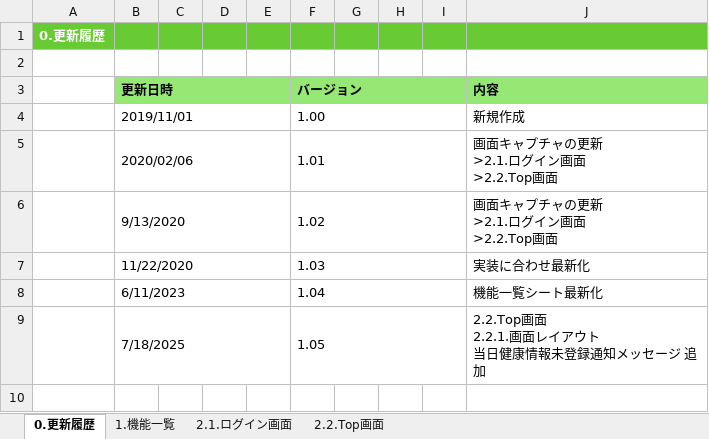
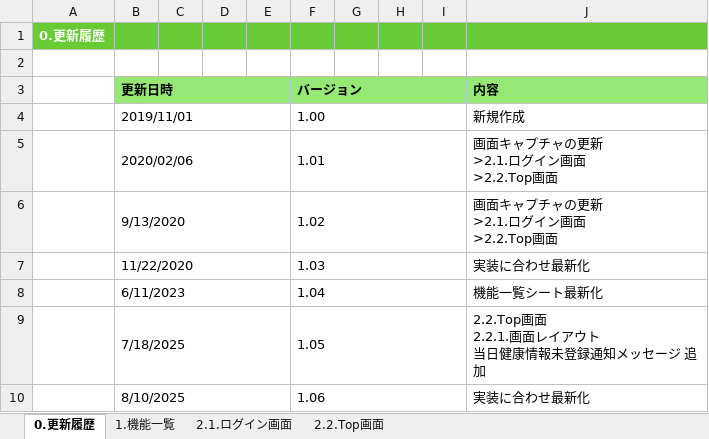
Before and after one commit to kohei-okazaki/work-3g, an Excel workbook: ha-asset/01_design/01_dashboard/設計書_1.0.ログイン機能.xlsx, sheet 0.更新履歴, drawn as a sheet; values as stored, in another font and other column widths than the file's, no borders; the diff names each change by its address in the sheet, - before the commit and + after, or states it on an @@ line.

```diff
--- a/ha-asset/01_design/01_dashboard/設計書_1.0.ログイン機能.xlsx (sheet 0.更新履歴)
+++ b/ha-asset/01_design/01_dashboard/設計書_1.0.ログイン機能.xlsx (sheet 0.更新履歴)
+row 10:  | 8/10/2025 |  |  |  | 1.06 |  |  |  | 実装に合わせ最新化
```
Also changed, not shown: sheet 2.2.Top画面, sheet 2.1.ログイン画面, charts or pictures, ha-asset/01_design/93_S3設計書.xlsx, 2 other files.
